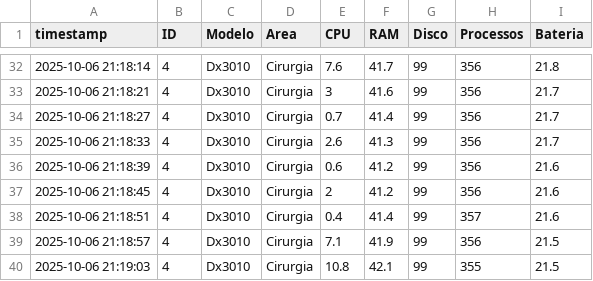
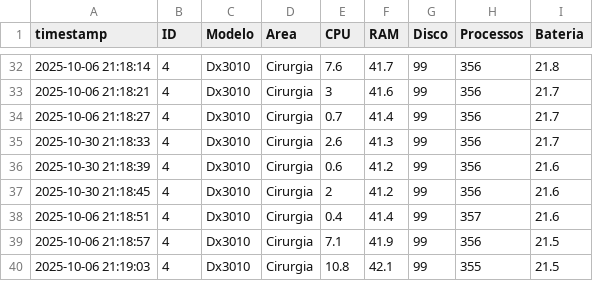
Before and after one commit to ZephyrusPI/ETL-JAVA, a CSV file: ETL/src/main/java/com/zephyrus/dadosRaw.csv, drawn as a sheet; only a part is shown, gaps mark what is left out.

```diff
--- a/ETL/src/main/java/com/zephyrus/dadosRaw.csv
+++ b/ETL/src/main/java/com/zephyrus/dadosRaw.csv
@@ -34,5 +34,5 @@
 "2025-10-06 21:18:27",4,"Dx3010","Cirurgia",0.7,41.4,99,356,"21.7"
-"2025-10-06 21:18:33",4,"Dx3010","Cirurgia",2.6,41.3,99,356,"21.7"
-"2025-10-06 21:18:39",4,"Dx3010","Cirurgia",0.6,41.2,99,356,"21.6"
-"2025-10-06 21:18:45",4,"Dx3010","Cirurgia",2,41.2,99,356,"21.6"
+"2025-10-30 21:18:33",4,"Dx3010","Cirurgia",2.6,41.3,99,356,"21.7"
+"2025-10-30 21:18:39",4,"Dx3010","Cirurgia",0.6,41.2,99,356,"21.6"
+"2025-10-30 21:18:45",4,"Dx3010","Cirurgia",2,41.2,99,356,"21.6"
 "2025-10-06 21:18:51",4,"Dx3010","Cirurgia",0.4,41.4,99,357,"21.6"
```
Also changed, not shown: 6 other files.
